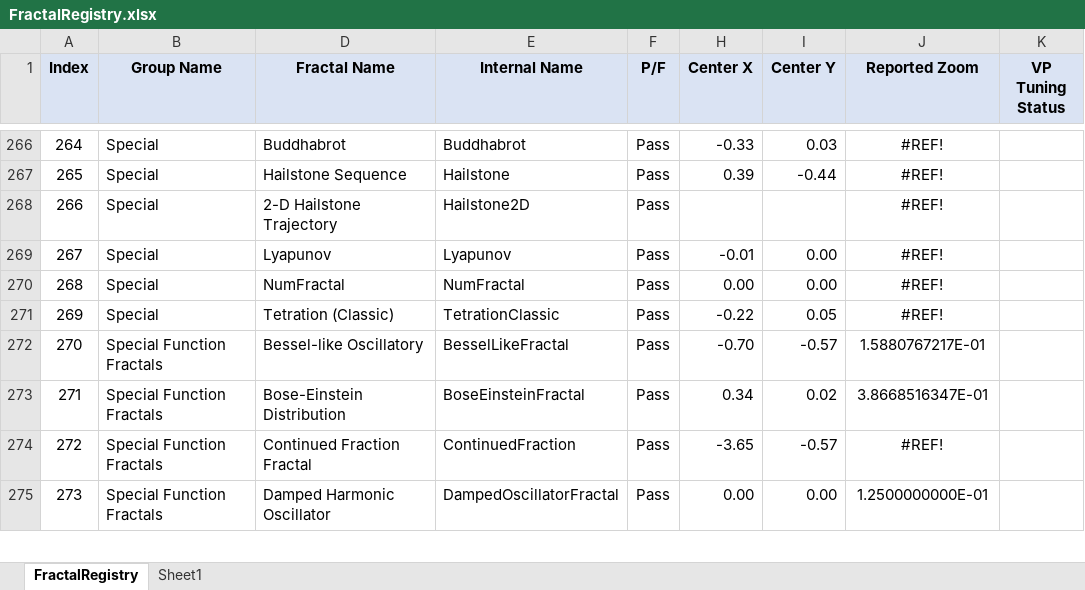
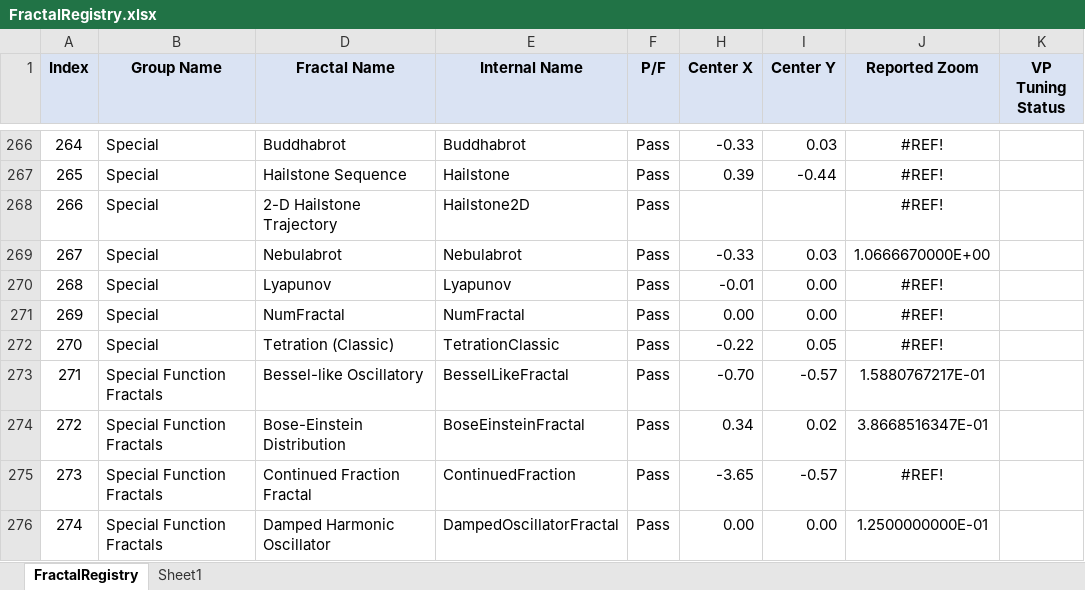
Before and after one commit to markhassellsmith/ManpLab, an Excel workbook: ManpWinUI/Documentation/Architecture/FractalRegistry.xlsx, sheet FractalRegistry, drawn as a sheet; only a part is shown, gaps mark what is left out; values as stored, in another font and other column widths than the file's, no borders; conditional formats not drawn; addresses are those after the commit; the diff names each change by its address in the sheet, - before the commit and + after, or states it on an @@ line.

Commit message:
feat: Add BuddhabrotBased fractal category and registrations
- Add FractalCategory::BuddhabrotBased enum to native and managed layers
- Register Buddhabrot (Classic) and Nebulabrot (Dramatic RGB) fractals
- Add detailed performance warnings and visual descriptions
- Update FractalRegistry documentation with new category

```diff
--- a/ManpWinUI/Documentation/Architecture/FractalRegistry.xlsx (sheet FractalRegistry)
+++ b/ManpWinUI/Documentation/Architecture/FractalRegistry.xlsx (sheet FractalRegistry)
+row 269: 267 | Special | Nebulabrot | Nebulabrot | Pass | -0.33 | 0.03 | 1.0666670000E+00
@@ column A (Index) renumbered between rows 270 and 315 @@
```
Also changed, not shown: 3 other files.
